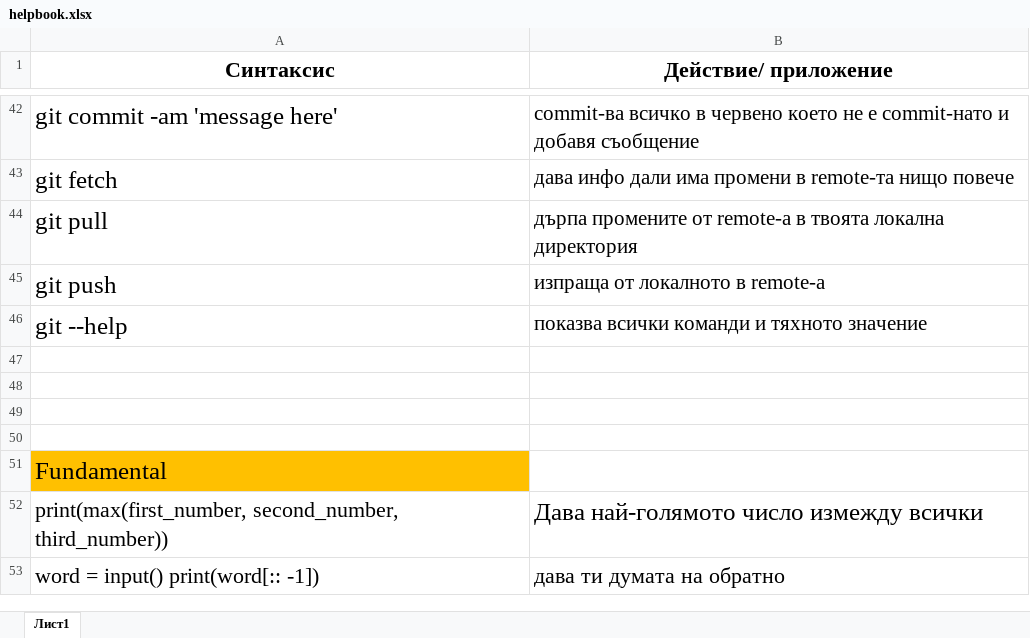
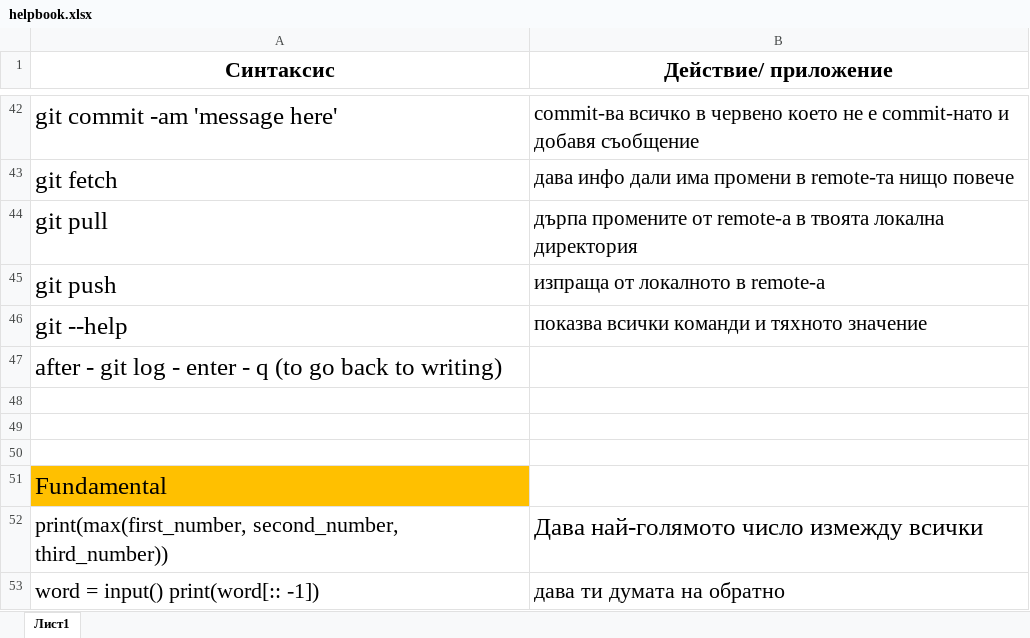
Before and after one commit to MerhanMustafov/Python, an Excel workbook: helpbook.xlsx, sheet Лист1, drawn as a sheet; only a part is shown, gaps mark what is left out; values as stored, in another font and other column widths than the file's, no borders; the diff names each change by its address in the sheet, - before the commit and + after, or states it on an @@ line.

Commit message:
made change on helpbook

```diff
--- a/helpbook.xlsx (sheet Лист1)
+++ b/helpbook.xlsx (sheet Лист1)
-A47 (Синтаксис): (empty)
+A47 (Синтаксис): after - git log - enter - q (to go back to writing)
```
